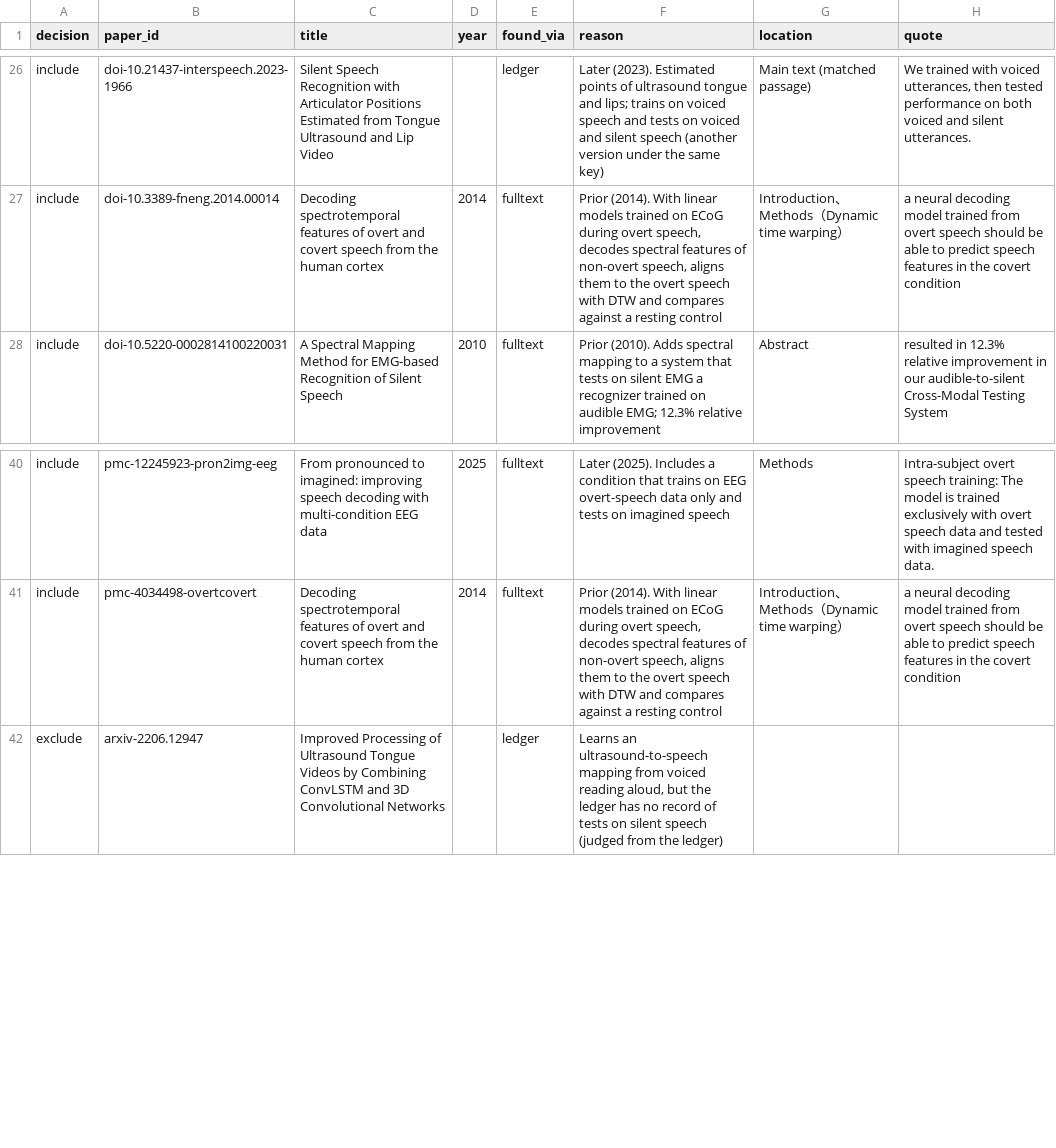
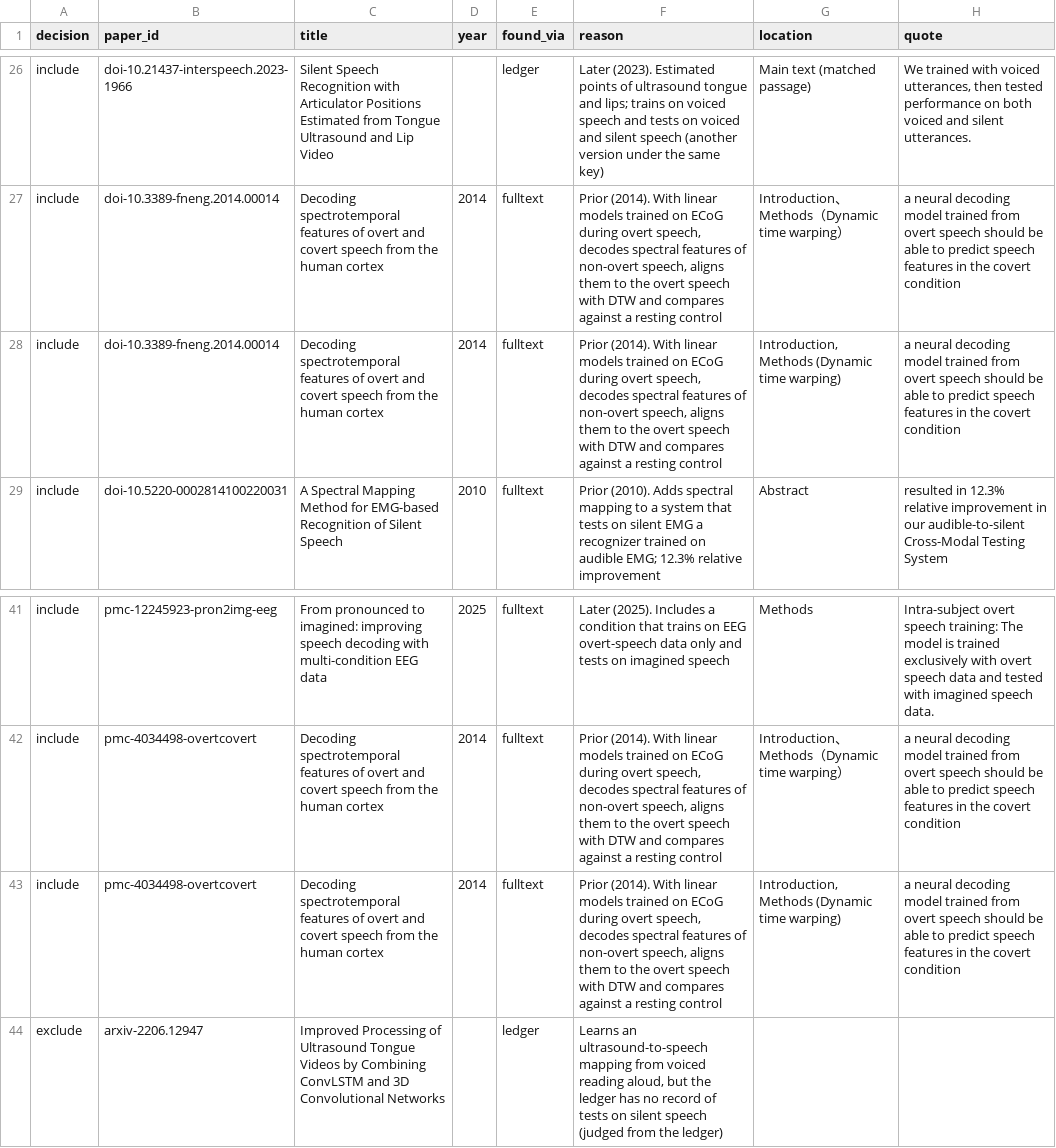
Before and after one commit to supernaiter/silent-speech-review, a CSV file: components/M04/overt-to-silent-transfer.csv, drawn as a sheet; only a part is shown, gaps mark what is left out; the diff names each change by its address in the sheet, - before the commit and + after, or states it on an @@ line.

```diff
--- a/components/M04/overt-to-silent-transfer.csv
+++ b/components/M04/overt-to-silent-transfer.csv
+row 28: include | doi-10.3389-fneng.2014.00014 | Decoding spectrotemporal features of overt and covert speech from the human cortex | 2014 | fulltext | Prior (2014). With linear models trained on ECoG during overt speech, decodes spectral features of non-overt speech, aligns them to the overt speech with DTW and compares against a resting control | Introduction, Methods (Dynamic time warping) | a neural decoding model trained from overt speech should be able to predict speech features in the covert condition
+row 43: include | pmc-4034498-overtcovert | Decoding spectrotemporal features of overt and covert speech from the human cortex | 2014 | fulltext | Prior (2014). With linear models trained on ECoG during overt speech, decodes spectral features of non-overt speech, aligns them to the overt speech with DTW and compares against a resting control | Introduction, Methods (Dynamic time warping) | a neural decoding model trained from overt speech should be able to predict speech features in the covert condition
```
Also changed, not shown: data/papers.csv, 29 other files.
